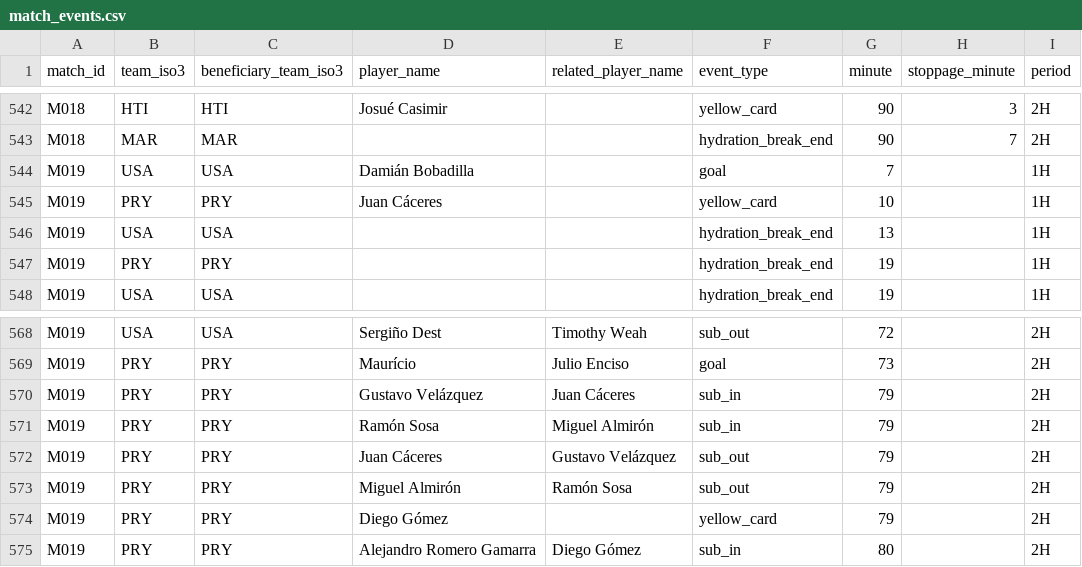
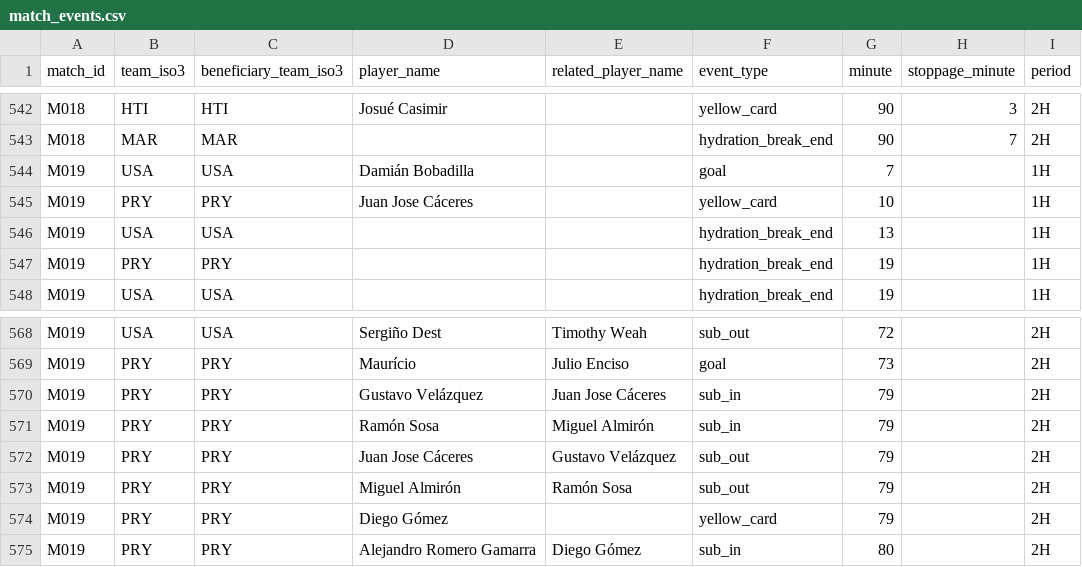
Before and after one commit to sgoersdorf-design/the-weather-cup-2026, a CSV file: data/match_events.csv, drawn as a sheet; only a part is shown, gaps mark what is left out; the diff names each change by its address in the sheet, - before the commit and + after, or states it on an @@ line.

```diff
--- a/data/match_events.csv
+++ b/data/match_events.csv
-D545 (player_name): Juan Cáceres
+D545 (player_name): Juan Jose Cáceres
-E570 (related_player_name): Juan Cáceres
+E570 (related_player_name): Juan Jose Cáceres
-D572 (player_name): Juan Cáceres
+D572 (player_name): Juan Jose Cáceres
```
Also changed, not shown: data/match_player_appearances.csv, data/players.csv, 3 other files.
